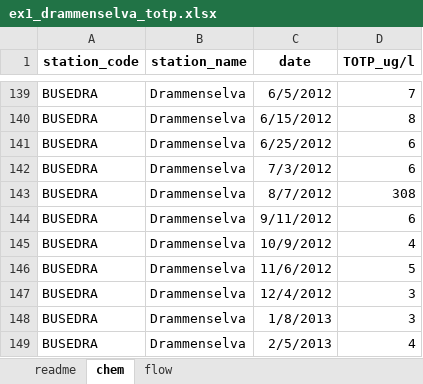
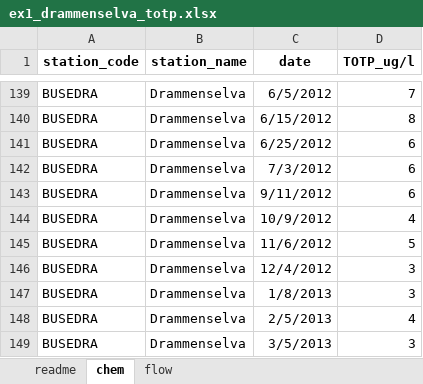
Before and after one commit to NIVANorge/load_est_app, an Excel workbook: examples/ex1_drammenselva_totp.xlsx, sheet chem, drawn as a sheet; only a part is shown, gaps mark what is left out; the shorter side is filled out with more unchanged rows; values as stored, in another font and other column widths than the file's, no borders; the diff names each change by its address in the sheet, - before the commit and + after, or states it on an @@ line.

```diff
--- a/examples/ex1_drammenselva_totp.xlsx (sheet chem)
+++ b/examples/ex1_drammenselva_totp.xlsx (sheet chem)
-row 143: BUSEDRA | Drammenselva | 8/7/2012 | 308
```
Also changed, not shown: examples/ex2_glomma-drammenselva_totn-totp.xlsx, 1 other file.
